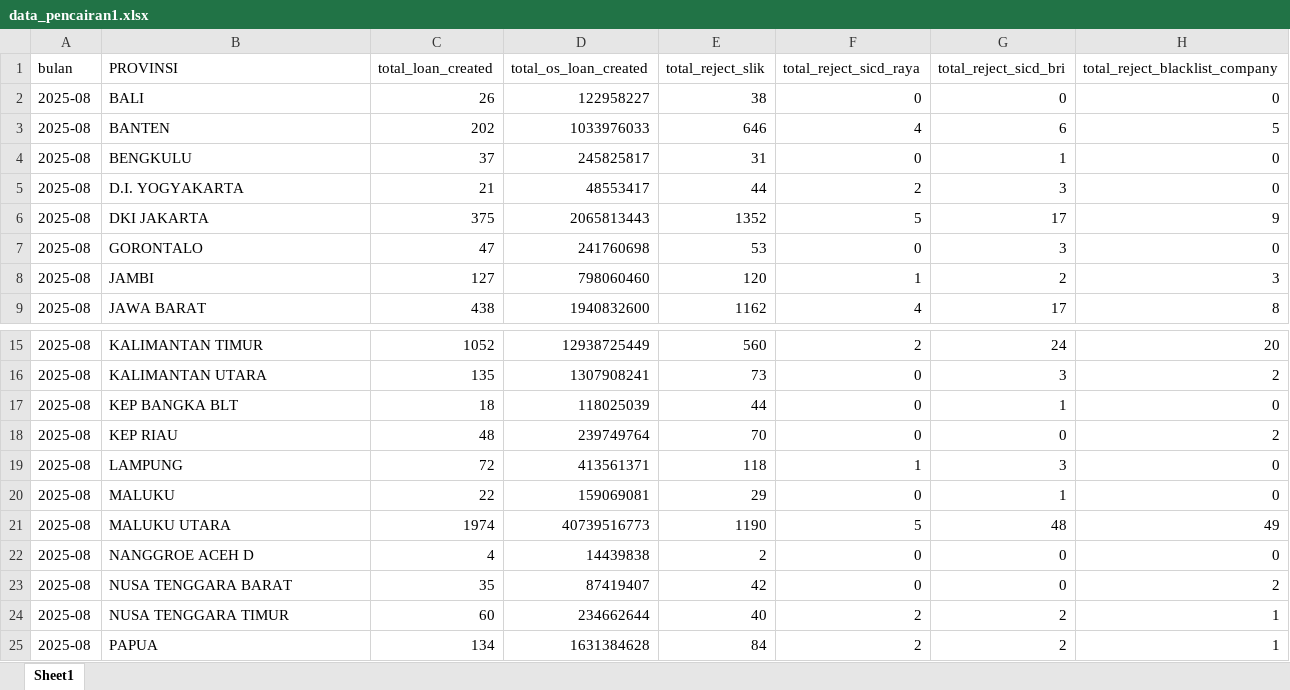
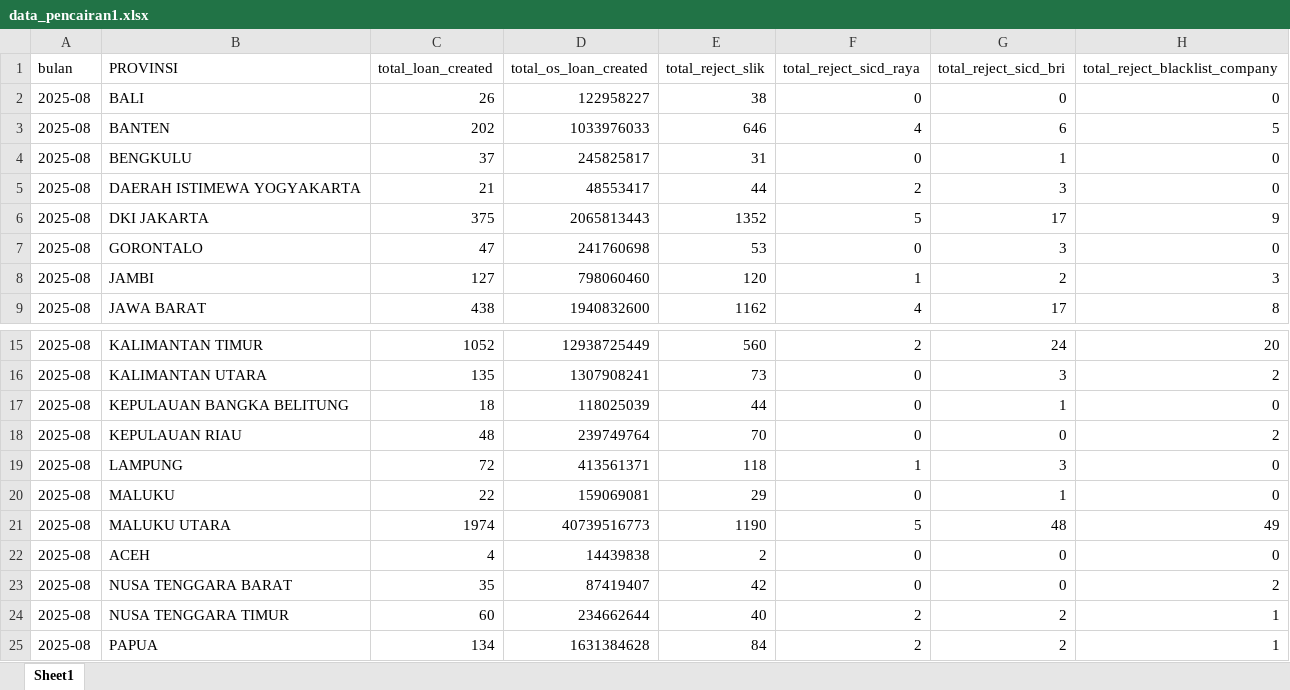
Before and after one commit to PINANG-FLEXI/ProjectMap, an Excel workbook: data_pencairan1.xlsx, sheet Sheet1, drawn as a sheet; only a part is shown, gaps mark what is left out; values as stored, in another font and other column widths than the file's, no borders; the diff names each change by its address in the sheet, - before the commit and + after, or states it on an @@ line.

```diff
--- a/data_pencairan1.xlsx (sheet Sheet1)
+++ b/data_pencairan1.xlsx (sheet Sheet1)
-B5 (PROVINSI): D.I. YOGYAKARTA
+B5 (PROVINSI): DAERAH ISTIMEWA YOGYAKARTA
-B17 (PROVINSI): KEP BANGKA BLT
+B17 (PROVINSI): KEPULAUAN BANGKA BELITUNG
-B18 (PROVINSI): KEP RIAU
+B18 (PROVINSI): KEPULAUAN RIAU
-B22 (PROVINSI): NANGGROE ACEH D
+B22 (PROVINSI): ACEH
```
Also changed, not shown: 2 other files.
